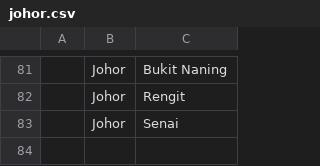
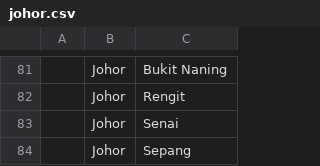
Before and after one commit to afdzalnazri/malaysiadistricts, a CSV file: johor.csv, drawn as a sheet; only a part is shown, gaps mark what is left out; the diff names each change by its address in the sheet, - before the commit and + after, or states it on an @@ line.

Commit message:
Update johor.csv

```diff
--- a/johor.csv
+++ b/johor.csv
+row 84:  | Johor | Sepang
```
